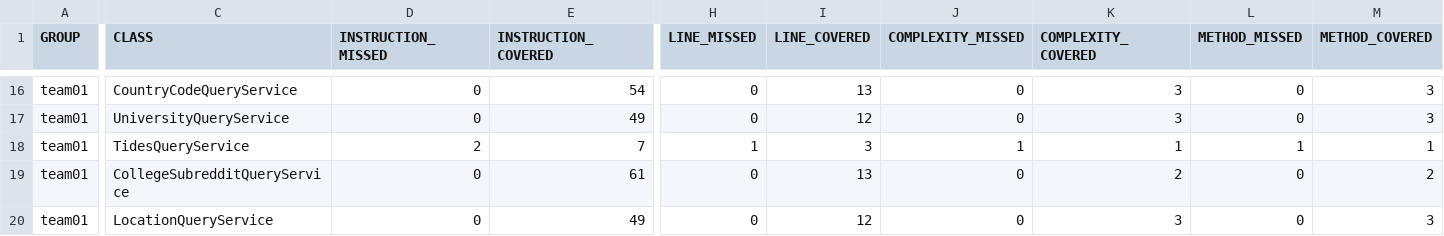
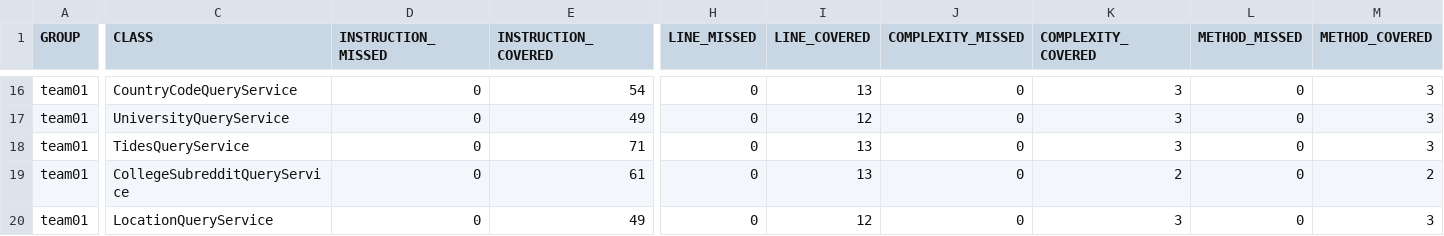
Before and after one commit to ucsb-cs156-s24/team01-s24-4pm-2, a CSV file: jacoco/jacoco.csv, drawn as a sheet; only a part is shown, gaps mark what is left out; the diff names each change by its address in the sheet, - before the commit and + after, or states it on an @@ line.

```diff
--- a/jacoco/jacoco.csv
+++ b/jacoco/jacoco.csv
-D18 (INSTRUCTION_MISSED): 2
+D18 (INSTRUCTION_MISSED): 0
-E18 (INSTRUCTION_COVERED): 7
+E18 (INSTRUCTION_COVERED): 71
-H18 (LINE_MISSED): 1
+H18 (LINE_MISSED): 0
-I18 (LINE_COVERED): 3
+I18 (LINE_COVERED): 13
-J18 (COMPLEXITY_MISSED): 1
+J18 (COMPLEXITY_MISSED): 0
-K18 (COMPLEXITY_COVERED): 1
+K18 (COMPLEXITY_COVERED): 3
-L18 (METHOD_MISSED): 1
+L18 (METHOD_MISSED): 0
-M18 (METHOD_COVERED): 1
+M18 (METHOD_COVERED): 3
```
Also changed, not shown: 7 other files.
